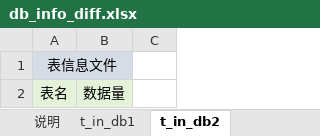
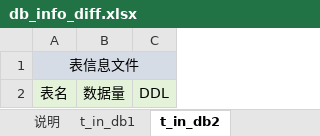
Before and after one commit to thinwind/OmniDB, an Excel workbook: templates/db_info_diff.xlsx, sheet t_in_db2, drawn as a sheet; values as stored, in another font and other column widths than the file's, no borders; the diff names each change by its address in the sheet, - before the commit and + after, or states it on an @@ line.

```diff
--- a/templates/db_info_diff.xlsx (sheet t_in_db2)
+++ b/templates/db_info_diff.xlsx (sheet t_in_db2)
-A1:B1 merged
+A1:C1 merged
-C1 fill: none
+C1 fill: #D6DCE5
-C2: (empty)
+C2: DDL
-C2 fill: none
+C2 fill: #E3F2D9
```
Also changed, not shown: sheet dif_t, sheet dif_v, sheet 说明, sheet cmn_v, sheet v_o_in_db1, sheet v_o_in_db2, other sheet tabs, 2 other files.
